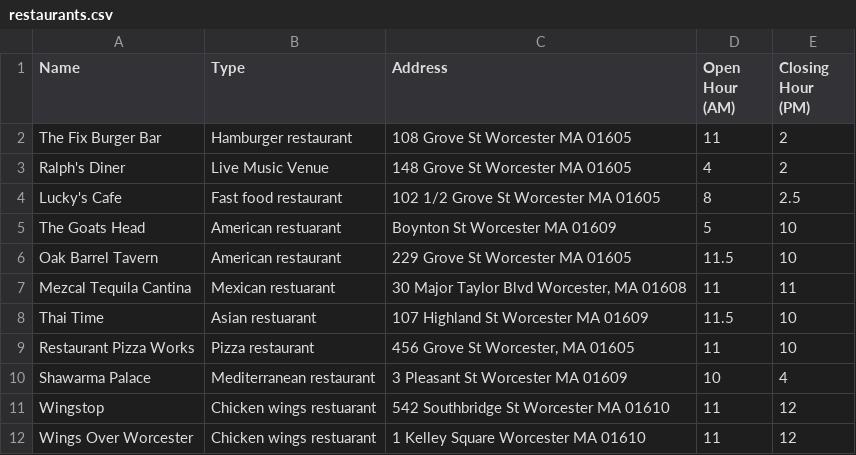
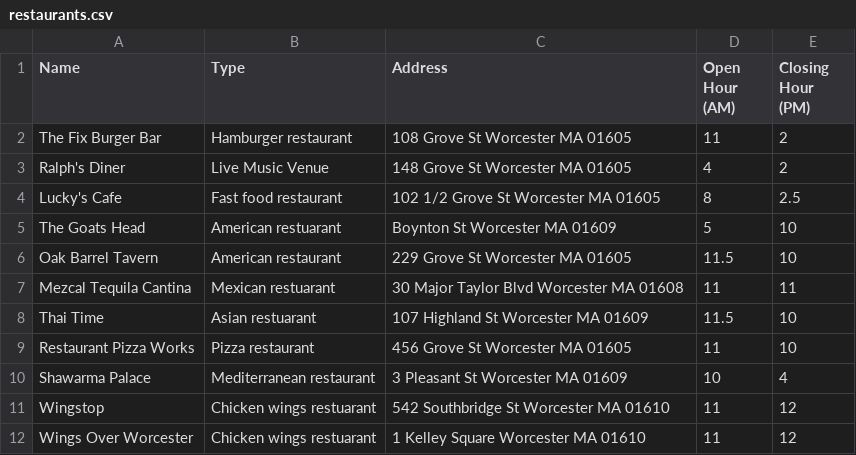
Before and after one commit to AlmostFamousDEX/NewWorlds, a CSV file: app/src/main/res/raw/restaurants.csv, drawn as a sheet.

```diff
--- a/app/src/main/res/raw/restaurants.csv
+++ b/app/src/main/res/raw/restaurants.csv
@@ -6,5 +6,5 @@ The Goats Head,American restuarant,Boynton St Worcester MA 01609,5,10
 Oak Barrel Tavern,American restaurant,229 Grove St Worcester MA 01605,11.5,10
-Mezcal Tequila Cantina,Mexican restuarant,"30 Major Taylor Blvd Worcester, MA 01608",11,11
+Mezcal Tequila Cantina,Mexican restuarant,"30 Major Taylor Blvd Worcester MA 01608",11,11
 Thai Time,Asian restuarant,107 Highland St Worcester MA 01609,11.5,10
-Restaurant Pizza Works,Pizza restaurant ,"456 Grove St Worcester, MA 01605",11,10
+Restaurant Pizza Works,Pizza restaurant ,"456 Grove St Worcester MA 01605",11,10
 Shawarma Palace,Mediterranean restaurant,3 Pleasant St Worcester MA 01609,10,4
```
Also changed, not shown: app/src/main/res/raw/entertainment.csv, 1 other file.
